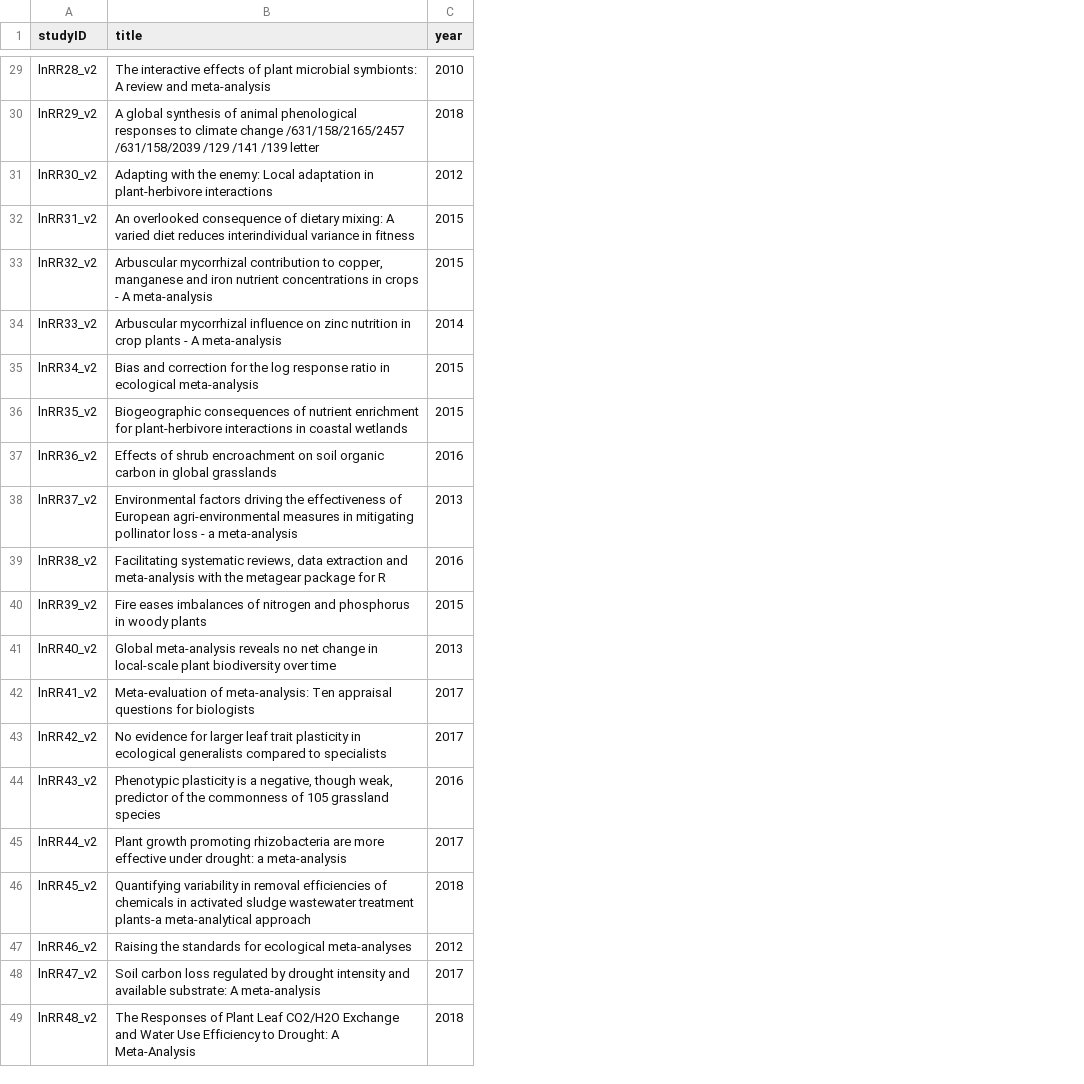
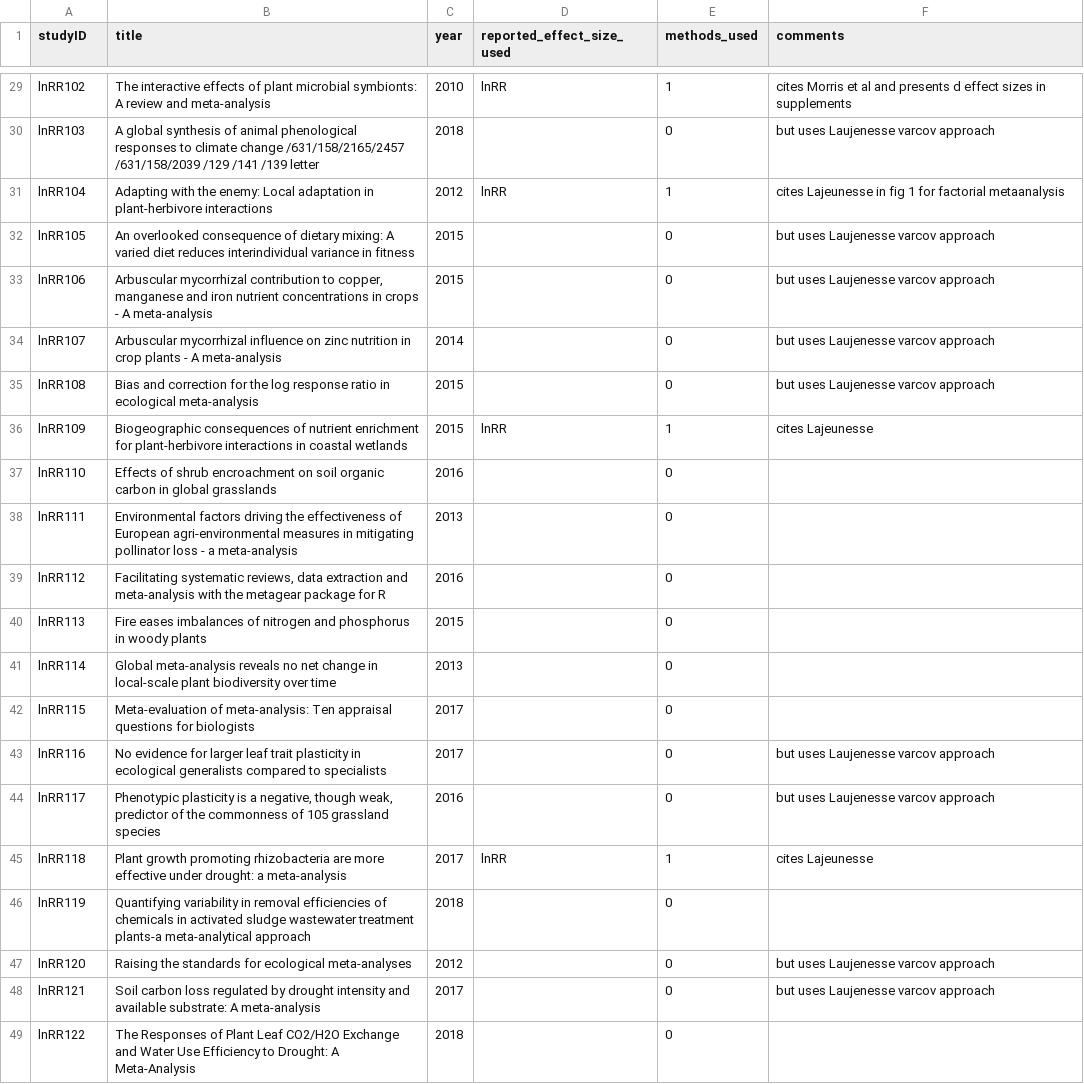
Before and after one commit to ASanchez-Tojar/meta-analysis_of_interaction, a CSV file: the_final_database/lnRR_included_reduced_v2_additional_refs_DATA.csv, drawn as a sheet; only a part is shown, gaps mark what is left out; the diff covers the shown part only; the diff names each change by its address in the sheet, - before the commit and + after, or states it on an @@ line.

```diff
--- a/the_final_database/lnRR_included_reduced_v2_additional_refs_DATA.csv
+++ b/the_final_database/lnRR_included_reduced_v2_additional_refs_DATA.csv
+column D (reported_effect_size_used), rows 29-45: lnRR |  | lnRR |  |  |  |  | lnRR |  |  |  |  |  |  |  |  | lnRR
+column E (methods_used), rows 29-49: 1 | 0 | 1 | 0 | 0 | 0 | 0 | 1 | 0 | 0 | 0 | 0 | 0 | 0 | 0 | 0 | 1 | 0 | 0 | 0 | 0
+column F (comments), rows 29-48: cites Morris et al and presents d effect sizes in supplements | but uses Laujenesse varcov approach | cites Lajeunesse in fig 1 for factorial metaanalysis | but uses Laujenesse varcov approach | but uses Laujenesse varcov approach | but uses Laujenesse varcov approach | but uses Laujenesse varcov approach | cites Lajeunesse |  |  |  |  |  |  | but uses Laujenesse varcov approach | but uses Laujenesse varcov approach | cites Lajeunesse |  | but uses Laujenesse varcov approach | but uses Laujenesse varcov approach
-A29 (studyID): lnRR28_v2
+A29 (studyID): lnRR102
-A30 (studyID): lnRR29_v2
+A30 (studyID): lnRR103
-A31 (studyID): lnRR30_v2
+A31 (studyID): lnRR104
-A32 (studyID): lnRR31_v2
+A32 (studyID): lnRR105
-A33 (studyID): lnRR32_v2
+A33 (studyID): lnRR106
-A34 (studyID): lnRR33_v2
+A34 (studyID): lnRR107
-A35 (studyID): lnRR34_v2
+A35 (studyID): lnRR108
-A36 (studyID): lnRR35_v2
+A36 (studyID): lnRR109
-A37 (studyID): lnRR36_v2
+A37 (studyID): lnRR110
-A38 (studyID): lnRR37_v2
+A38 (studyID): lnRR111
-A39 (studyID): lnRR38_v2
+A39 (studyID): lnRR112
-A40 (studyID): lnRR39_v2
+A40 (studyID): lnRR113
-A41 (studyID): lnRR40_v2
+A41 (studyID): lnRR114
-A42 (studyID): lnRR41_v2
+A42 (studyID): lnRR115
-A43 (studyID): lnRR42_v2
+A43 (studyID): lnRR116
-A44 (studyID): lnRR43_v2
+A44 (studyID): lnRR117
-A45 (studyID): lnRR44_v2
+A45 (studyID): lnRR118
-A46 (studyID): lnRR45_v2
+A46 (studyID): lnRR119
-A47 (studyID): lnRR46_v2
+A47 (studyID): lnRR120
-A48 (studyID): lnRR47_v2
+A48 (studyID): lnRR121
-A49 (studyID): lnRR48_v2
+A49 (studyID): lnRR122
```
Also changed, not shown: 27 edited cells elsewhere in this file, the_final_database/included_FINAL.csv, 3 other files.
